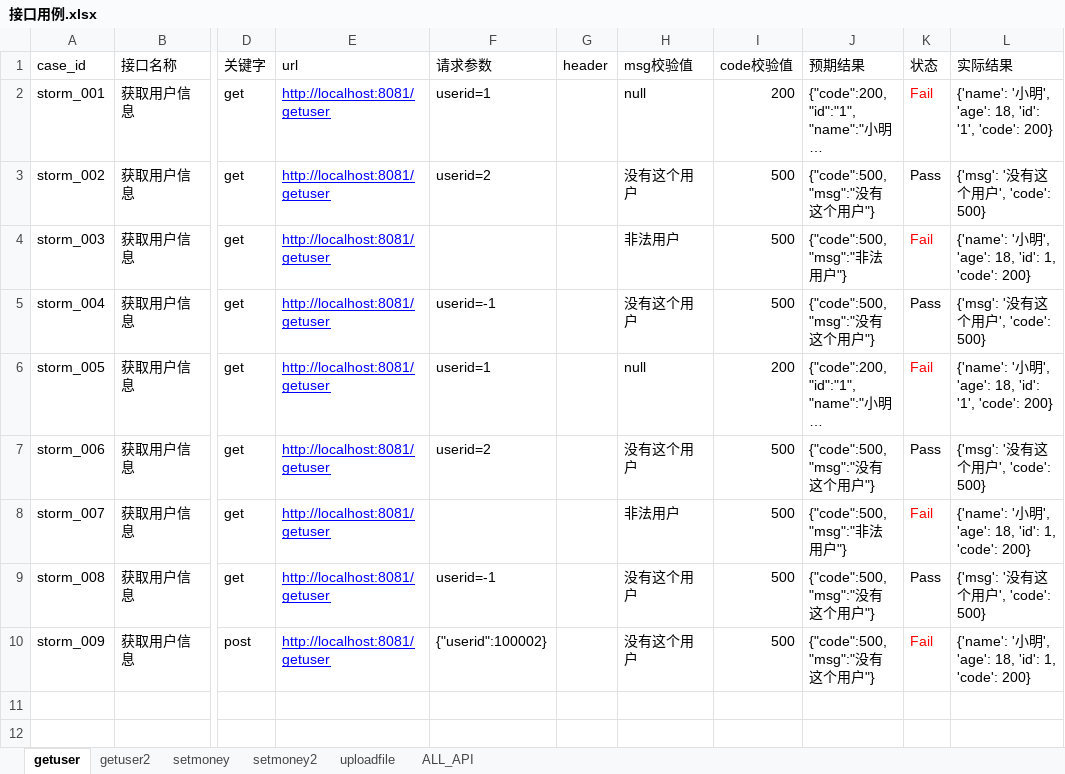
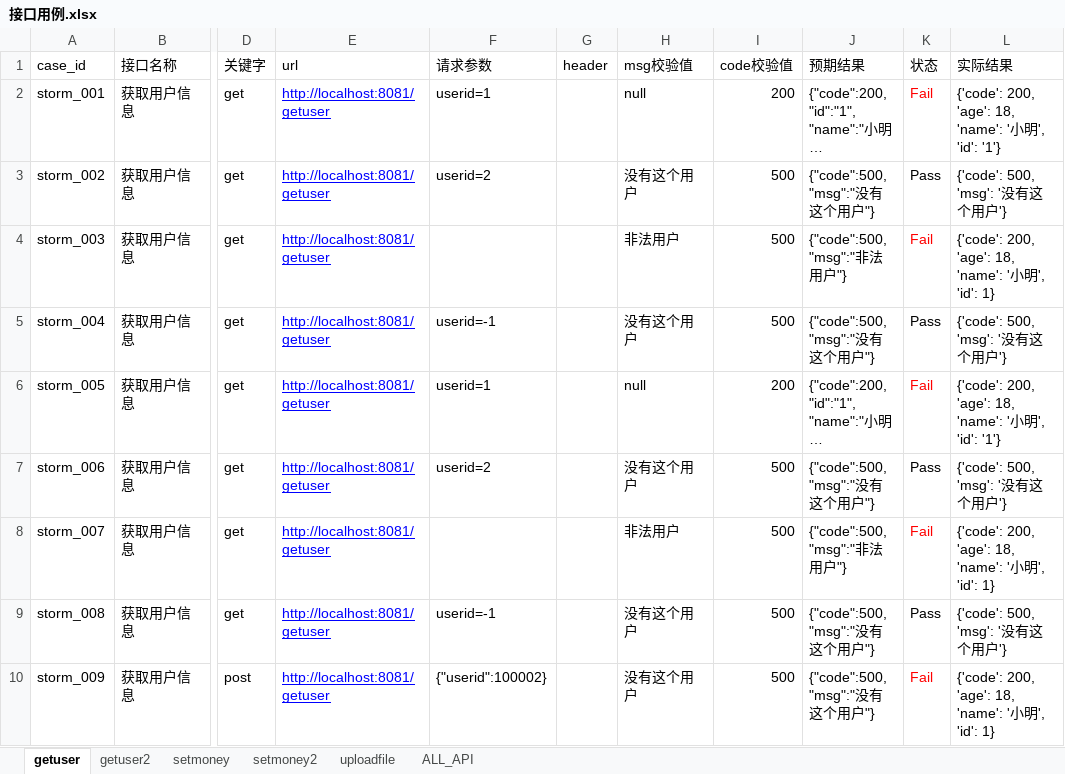
Before and after one commit to wfl19890917/API_AutoTest, an Excel workbook: data/接口用例.xlsx, sheet getuser, drawn as a sheet; only a part is shown, gaps mark what is left out; long unchanged cells end in …; values as stored, in another font and other column widths than the file's, no borders; the diff names each change by its address in the sheet, - before the commit and + after, or states it on an @@ line.

```diff
--- a/data/接口用例.xlsx (sheet getuser)
+++ b/data/接口用例.xlsx (sheet getuser)
-L2 (实际结果): {'name': '小明', 'age': 18, 'id': '1', 'code': 200}
+L2 (实际结果): {'code': 200, 'age': 18, 'name': '小明', 'id': '1'}
-L3 (实际结果): {'msg': '没有这个用户', 'code': 500}
+L3 (实际结果): {'code': 500, 'msg': '没有这个用户'}
-L4 (实际结果): {'name': '小明', 'age': 18, 'id': 1, 'code': 200}
+L4 (实际结果): {'code': 200, 'age': 18, 'name': '小明', 'id': 1}
-L5 (实际结果): {'msg': '没有这个用户', 'code': 500}
+L5 (实际结果): {'code': 500, 'msg': '没有这个用户'}
-L6 (实际结果): {'name': '小明', 'age': 18, 'id': '1', 'code': 200}
+L6 (实际结果): {'code': 200, 'age': 18, 'name': '小明', 'id': '1'}
-L7 (实际结果): {'msg': '没有这个用户', 'code': 500}
+L7 (实际结果): {'code': 500, 'msg': '没有这个用户'}
-L8 (实际结果): {'name': '小明', 'age': 18, 'id': 1, 'code': 200}
+L8 (实际结果): {'code': 200, 'age': 18, 'name': '小明', 'id': 1}
-L9 (实际结果): {'msg': '没有这个用户', 'code': 500}
+L9 (实际结果): {'code': 500, 'msg': '没有这个用户'}
-L10 (实际结果): {'name': '小明', 'age': 18, 'id': 1, 'code': 200}
+L10 (实际结果): {'code': 200, 'age': 18, 'name': '小明', 'id': 1}
```
Also changed, not shown: sheet getuser2, sheet setmoney2, sheet setmoney, sheet uploadfile, result/2019-08-08/接口用例.xlsx, 1 other file.
